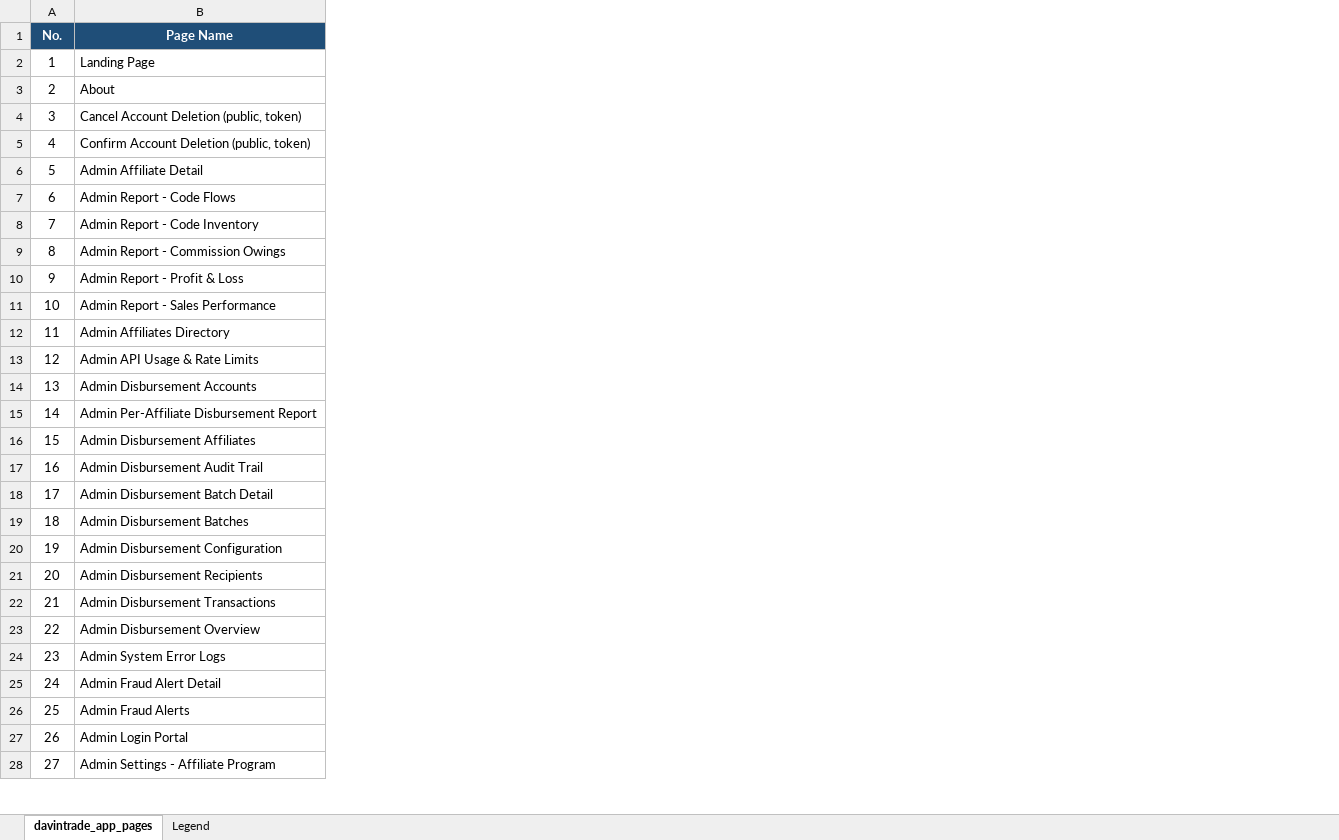
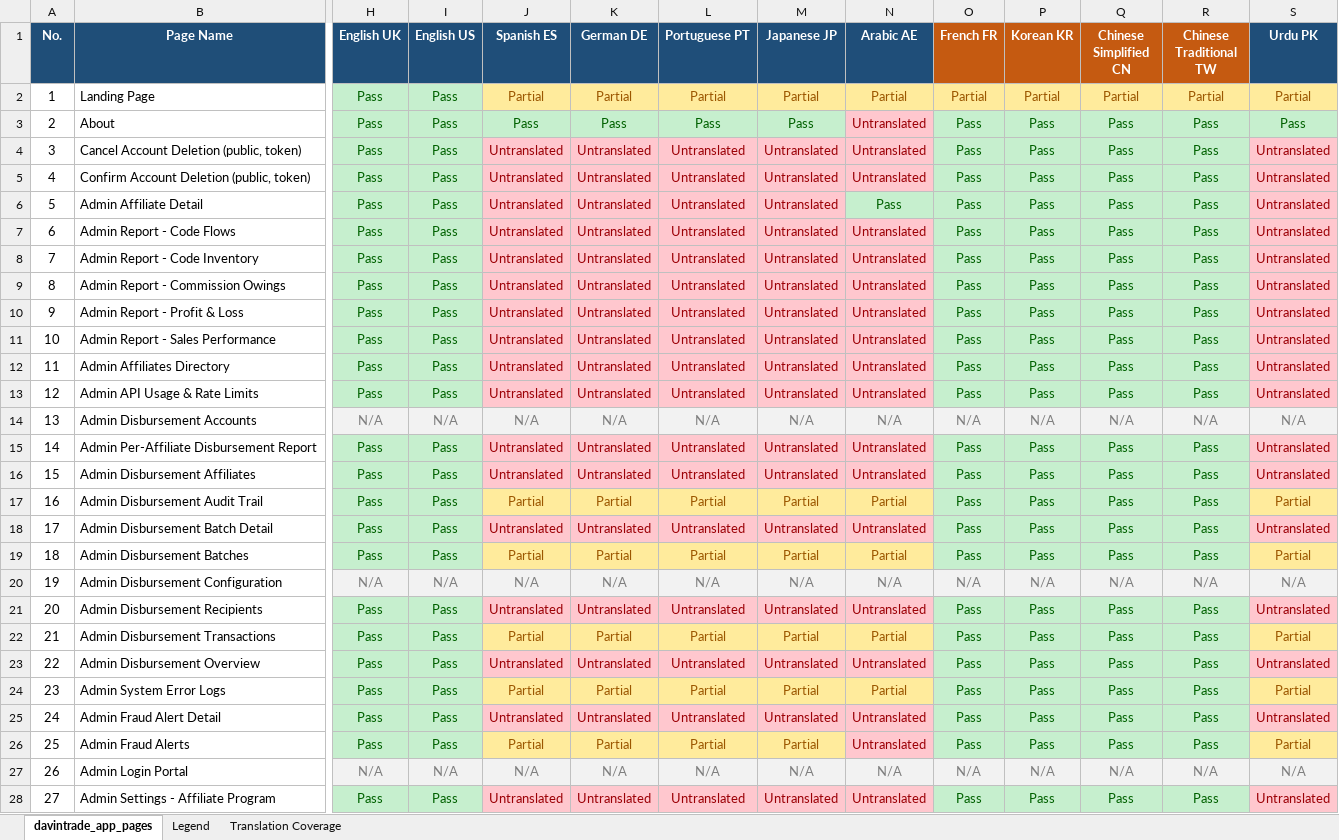
Before and after one commit to ripper7375/trading-alerts-saas-public, an Excel workbook: docs/files-completion-list/davintrade-ui-page.xlsx, sheet davintrade_app_pages, drawn as a sheet; only a part is shown, gaps mark what is left out; values as stored, in another font and other column widths than the file's, no borders; the diff covers the shown part only; the diff names each change by its address in the sheet, - before the commit and + after, or states it on an @@ line.

```diff
--- a/docs/files-completion-list/davintrade-ui-page.xlsx (sheet davintrade_app_pages)
+++ b/docs/files-completion-list/davintrade-ui-page.xlsx (sheet davintrade_app_pages)
+sheet tab: Translation Coverage
+column H (English UK), rows 2-28: Pass | Pass | Pass | Pass | Pass | Pass | Pass | Pass | Pass | Pass | Pass | Pass | N/A | Pass | Pass | Pass | Pass | Pass | N/A | Pass | Pass | Pass | Pass | Pass | Pass | N/A | Pass
+column I (English US), rows 2-28: Pass | Pass | Pass | Pass | Pass | Pass | Pass | Pass | Pass | Pass | Pass | Pass | N/A | Pass | Pass | Pass | Pass | Pass | N/A | Pass | Pass | Pass | Pass | Pass | Pass | N/A | Pass
+column J (Spanish ES), rows 2-28: Partial | Pass | Untranslated | Untranslated | Untranslated | Untranslated | Untranslated | Untranslated | Untranslated | Untranslated | Untranslated | Untranslated | N/A | Untranslated | Untranslated | Partial | Untranslated | Partial | N/A | Untranslated | Partial | Untranslated | Partial | Untranslated | Partial | N/A | Untranslated
+column K (German DE), rows 2-28: Partial | Pass | Untranslated | Untranslated | Untranslated | Untranslated | Untranslated | Untranslated | Untranslated | Untranslated | Untranslated | Untranslated | N/A | Untranslated | Untranslated | Partial | Untranslated | Partial | N/A | Untranslated | Partial | Untranslated | Partial | Untranslated | Partial | N/A | Untranslated
+column L (Portuguese PT), rows 2-28: Partial | Pass | Untranslated | Untranslated | Untranslated | Untranslated | Untranslated | Untranslated | Untranslated | Untranslated | Untranslated | Untranslated | N/A | Untranslated | Untranslated | Partial | Untranslated | Partial | N/A | Untranslated | Partial | Untranslated | Partial | Untranslated | Partial | N/A | Untranslated
+column M (Japanese JP), rows 2-28: Partial | Pass | Untranslated | Untranslated | Untranslated | Untranslated | Untranslated | Untranslated | Untranslated | Untranslated | Untranslated | Untranslated | N/A | Untranslated | Untranslated | Partial | Untranslated | Partial | N/A | Untranslated | Partial | Untranslated | Partial | Untranslated | Partial | N/A | Untranslated
+column N (Arabic AE), rows 2-28: Partial | Untranslated | Untranslated | Untranslated | Pass | Untranslated | Untranslated | Untranslated | Untranslated | Untranslated | Untranslated | Untranslated | N/A | Untranslated | Untranslated | Partial | Untranslated | Partial | N/A | Untranslated | Partial | Untranslated | Partial | Untranslated | Untranslated | N/A | Untranslated
+column O (French FR), rows 2-28: Partial | Pass | Pass | Pass | Pass | Pass | Pass | Pass | Pass | Pass | Pass | Pass | N/A | Pass | Pass | Pass | Pass | Pass | N/A | Pass | Pass | Pass | Pass | Pass | Pass | N/A | Pass
+column P (Korean KR), rows 2-28: Partial | Pass | Pass | Pass | Pass | Pass | Pass | Pass | Pass | Pass | Pass | Pass | N/A | Pass | Pass | Pass | Pass | Pass | N/A | Pass | Pass | Pass | Pass | Pass | Pass | N/A | Pass
+column Q (Chinese Simplified CN), rows 2-28: Partial | Pass | Pass | Pass | Pass | Pass | Pass | Pass | Pass | Pass | Pass | Pass | N/A | Pass | Pass | Pass | Pass | Pass | N/A | Pass | Pass | Pass | Pass | Pass | Pass | N/A | Pass
+column R (Chinese Traditional TW), rows 2-28: Partial | Pass | Pass | Pass | Pass | Pass | Pass | Pass | Pass | Pass | Pass | Pass | N/A | Pass | Pass | Pass | Pass | Pass | N/A | Pass | Pass | Pass | Pass | Pass | Pass | N/A | Pass
+column S (Urdu PK), rows 2-28: Partial | Pass | Untranslated | Untranslated | Untranslated | Untranslated | Untranslated | Untranslated | Untranslated | Untranslated | Untranslated | Untranslated | N/A | Untranslated | Untranslated | Partial | Untranslated | Partial | N/A | Untranslated | Partial | Untranslated | Partial | Untranslated | Partial | N/A | Untranslated
```
Also changed, not shown: 1 added row, 5 added columns, 16 edited cells and cell formats elsewhere in this sheet, sheet Legend, 5 other files.
